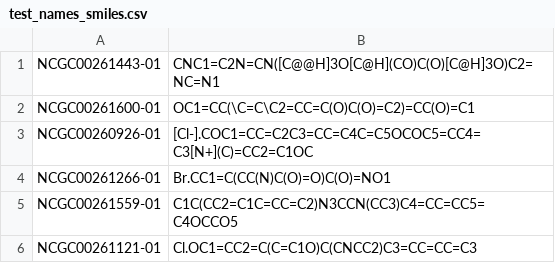
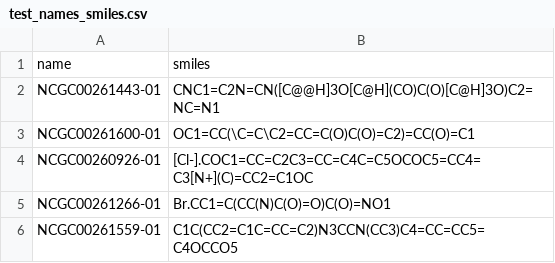
Before and after one commit to NalchajyanHayk/Molecule-toxicity-classifier, a CSV file: test_names_smiles.csv, drawn as a sheet; only a part is shown; the shorter side is filled out with more unchanged rows.

Commit message:
Update test_names_smiles.csv

```diff
--- a/test_names_smiles.csv
+++ b/test_names_smiles.csv
@@ -1 +1,2 @@
+name,smiles
 NCGC00261443-01,CNC1=C2N=CN([C@@H]3O[C@H](CO)C(O)[C@H]3O)C2=NC=N1
```
